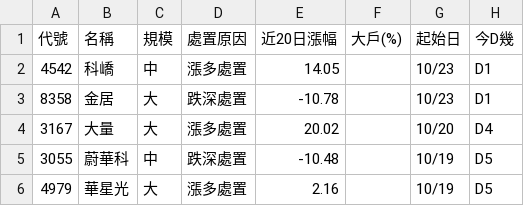
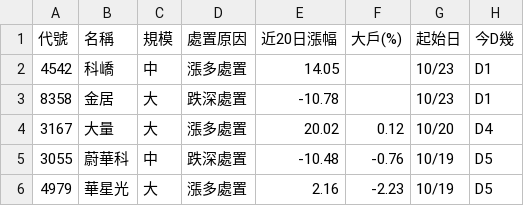
Before and after one commit to KevinYang515/disposal-signals, a CSV file: data/signals.csv, drawn as a sheet; only a part is shown; the diff names each change by its address in the sheet, - before the commit and + after, or states it on an @@ line.

```diff
--- a/data/signals.csv
+++ b/data/signals.csv
-F4 (大戶(%)): (empty)
+F4 (大戶(%)): 0.12
-F5 (大戶(%)): (empty)
+F5 (大戶(%)): -0.76
-F6 (大戶(%)): (empty)
+F6 (大戶(%)): -2.23
```
Also changed, not shown: data/history.csv, data/newregime_history.csv, 2 other files.
